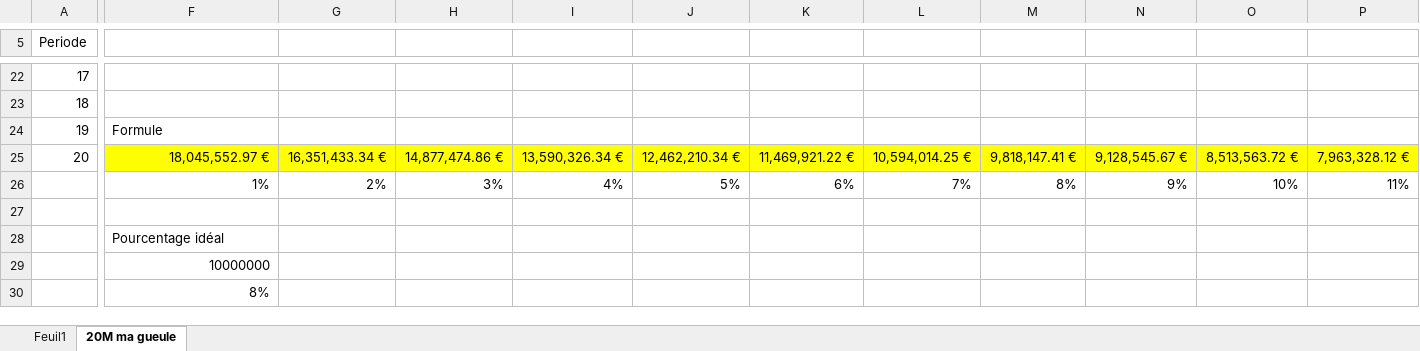
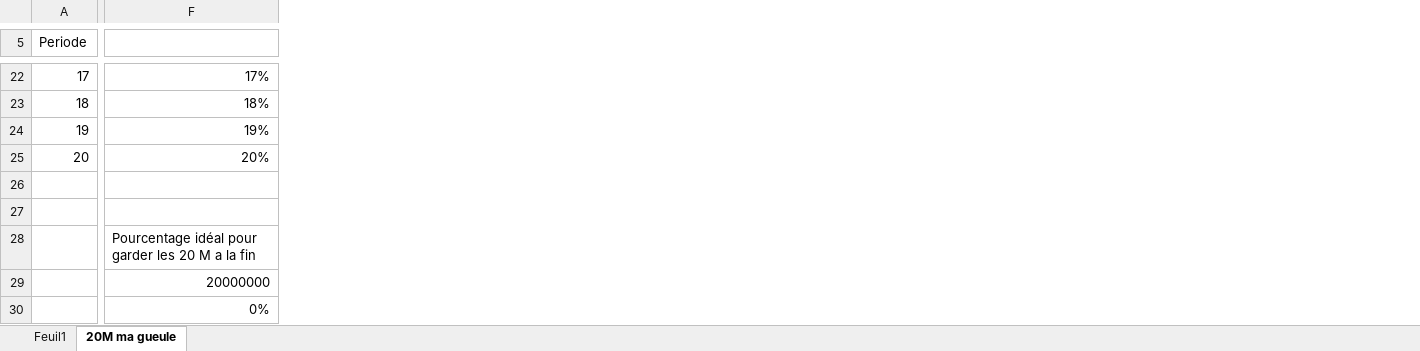
Before and after one commit to BreizhHardware/cours-ISEN-MD, an Excel workbook: ISEN/Microéconomie/CIPA3/FISA3 - Microéconomie - Valeur Actuellle - Mar25 vETUDIANT.xlsx, sheet 20M ma gueule, drawn as a sheet; only a part is shown, gaps mark what is left out; values as stored, in another font and other column widths than the file's, no borders; removed rows and columns are numbered as before the commit, all else as after; rows hold the shown columns only; the diff covers the shown part only; the diff names each change by its address in the sheet, - before the commit and + after, or states it on an @@ line.

```diff
--- a/ISEN/Microéconomie/CIPA3/FISA3 - Microéconomie - Valeur Actuellle - Mar25 vETUDIANT.xlsx (sheet 20M ma gueule)
+++ b/ISEN/Microéconomie/CIPA3/FISA3 - Microéconomie - Valeur Actuellle - Mar25 vETUDIANT.xlsx (sheet 20M ma gueule)
-column G, row 25: 16,351,433.34 €
-column H, row 25: 14,877,474.86 €
-column I, row 25: 13,590,326.34 €
-column J, row 25: 12,462,210.34 €
-column K, row 25: 11,469,921.22 €
-column L, row 25: 10,594,014.25 €
-column M, row 25: 9,818,147.41 €
-column N, row 25: 9,128,545.67 €
-column O, row 25: 8,513,563.72 €
-column P, row 25: 7,963,328.12 €
-F22: (empty)
+F22: 17%
-F23: (empty)
+F23: 18%
-F24: Formule
+F24: 19%
-F25: 18,045,552.97 €
+F25: 20%
-F25 fill: #FFFF00
+F25 fill: none
-row 26:  | 1% | 2% | 3% | 4% | 5% | 6% | 7% | 8% | 9% | 10% | 11%
+row 27: (empty)
-F28: Pourcentage idéal
+F28: Pourcentage idéal pour garder les 20 M a la fin
-F29: 10000000
+F29: 20000000
-F30: 8%
+F30: 0%
```
Also changed, not shown: 2 added columns, 10 removed columns and 19 edited cells elsewhere in this sheet.
